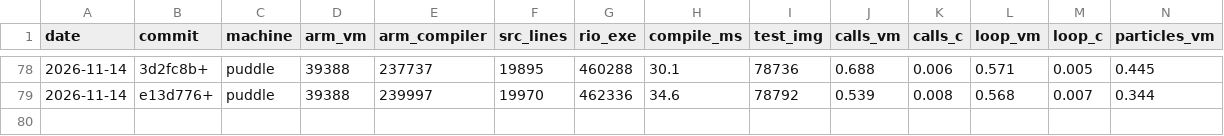
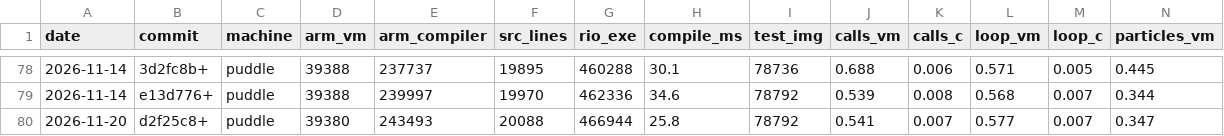
Before and after one commit to contextfreeinfo/rio, a CSV file: bench/stats.csv, drawn as a sheet; only a part is shown, gaps mark what is left out; rows hold the shown columns only; the diff names each change by its address in the sheet, - before the commit and + after, or states it on an @@ line.

Commit message:
Start tables work

```diff
--- a/bench/stats.csv
+++ b/bench/stats.csv
+row 80: 2026-11-20 | d2f25c8+ | puddle | 39380 | 243493 | 20088 | 466944 | 25.8 | 78792 | 0.541 | 0.007 | 0.577 | 0.007 | 0.347
```
Also changed, not shown: 14 other files.
